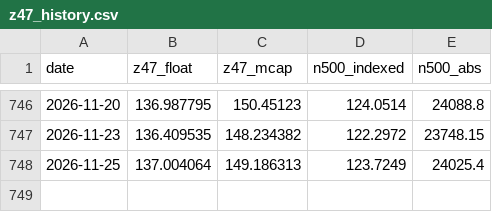
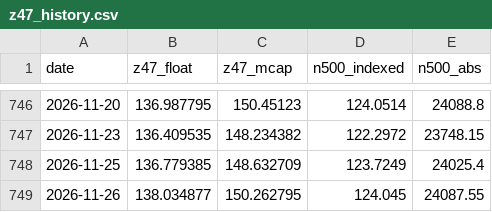
Before and after one commit to Matrix-Partners123/z47-index-feed, a CSV file: z47_history.csv, drawn as a sheet; only a part is shown, gaps mark what is left out.

```diff
--- a/z47_history.csv
+++ b/z47_history.csv
@@ -747,2 +747,3 @@ date,z47_float,z47_mcap,n500_indexed,n500_abs
 2026-11-23,136.409535,148.234382,122.2972,23748.15
-2026-11-25,137.004064,149.186313,123.7249,24025.4
+2026-11-25,136.779385,148.632709,123.7249,24025.4
+2026-11-26,138.034877,150.262795,124.045,24087.55
```
Also changed, not shown: 2 other files.
